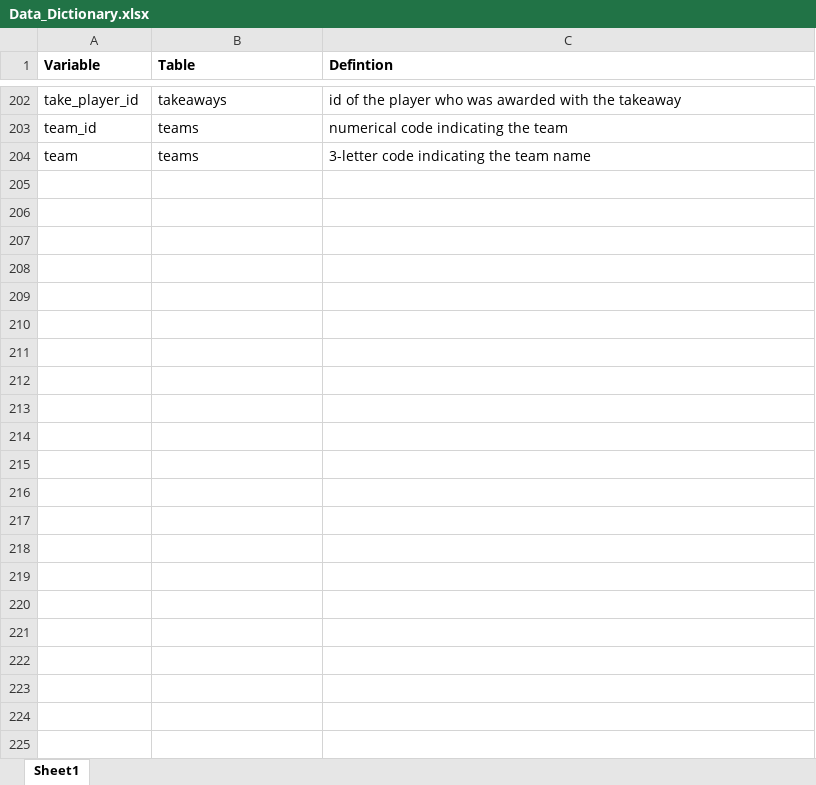
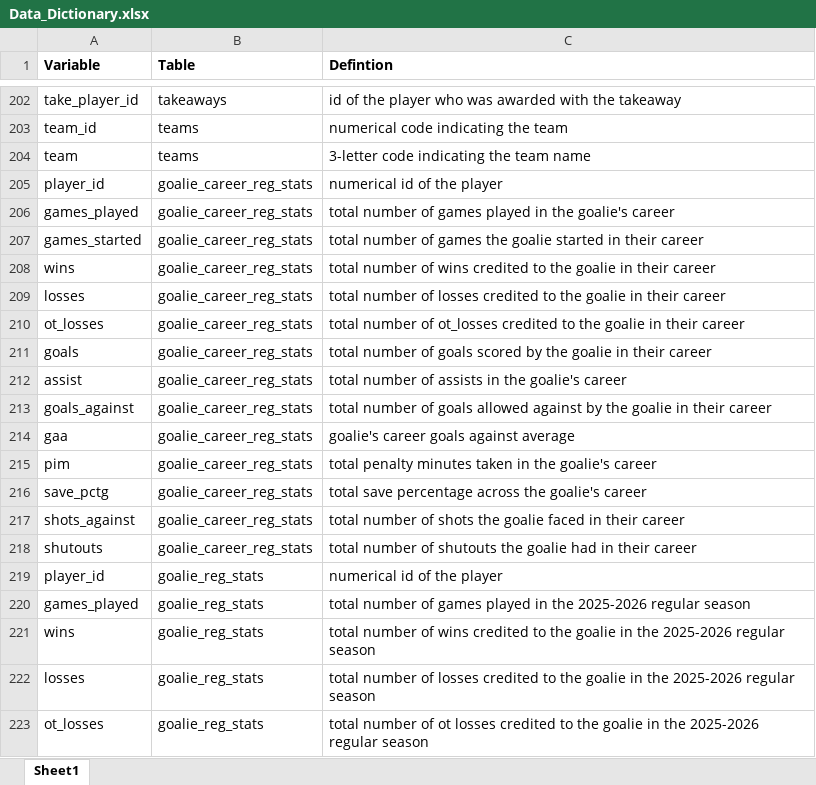
Before and after one commit to akobe4/NHL-Stats, an Excel workbook: 2025-2026/Data/Data_Dictionary.xlsx, sheet Sheet1, drawn as a sheet; only a part is shown, gaps mark what is left out; values as stored, in another font and other column widths than the file's, no borders; the diff covers the shown part only; the diff names each change by its address in the sheet, - before the commit and + after, or states it on an @@ line.

Commit message:
data dictionary updated

```diff
--- a/2025-2026/Data/Data_Dictionary.xlsx (sheet Sheet1)
+++ b/2025-2026/Data/Data_Dictionary.xlsx (sheet Sheet1)
+row 205: player_id | goalie_career_reg_stats | numerical id of the player
+row 206: games_played | goalie_career_reg_stats | total number of games played in the goalie's career
+row 207: games_started | goalie_career_reg_stats | total number of games the goalie started in their career
+row 208: wins | goalie_career_reg_stats | total number of wins credited to the goalie in their career
+row 209: losses | goalie_career_reg_stats | total number of losses credited to the goalie in their career
+row 210: ot_losses | goalie_career_reg_stats | total number of ot_losses credited to the goalie in their career
+row 211: goals | goalie_career_reg_stats | total number of goals scored by the goalie in their career
+row 212: assist | goalie_career_reg_stats | total number of assists in the goalie's career
+row 213: goals_against | goalie_career_reg_stats | total number of goals allowed against by the goalie in their career
+row 214: gaa | goalie_career_reg_stats | goalie's career goals against average
+row 215: pim | goalie_career_reg_stats | total penalty minutes taken in the goalie's career
+row 216: save_pctg | goalie_career_reg_stats | total save percentage across the goalie's career
+row 217: shots_against | goalie_career_reg_stats | total number of shots the goalie faced in their career
+row 218: shutouts | goalie_career_reg_stats | total number of shutouts the goalie had in their career
+row 219: player_id | goalie_reg_stats | numerical id of the player
+row 220: games_played | goalie_reg_stats | total number of games played in the 2025-2026 regular season
+row 221: wins | goalie_reg_stats | total number of wins credited to the goalie in the 2025-2026 regular season
+row 222: losses | goalie_reg_stats | total number of losses credited to the goalie in the 2025-2026 regular season
+row 223: ot_losses | goalie_reg_stats | total number of ot losses credited to the goalie in the 2025-2026 regular season
```
Also changed, not shown: 57 added rows elsewhere in this sheet, 1 other file.
